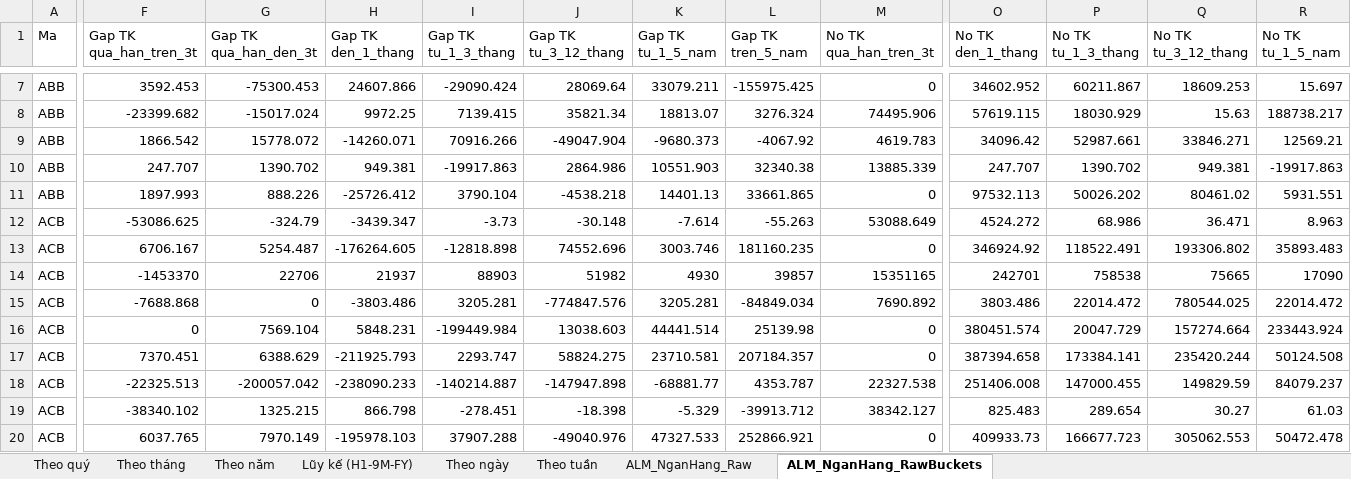
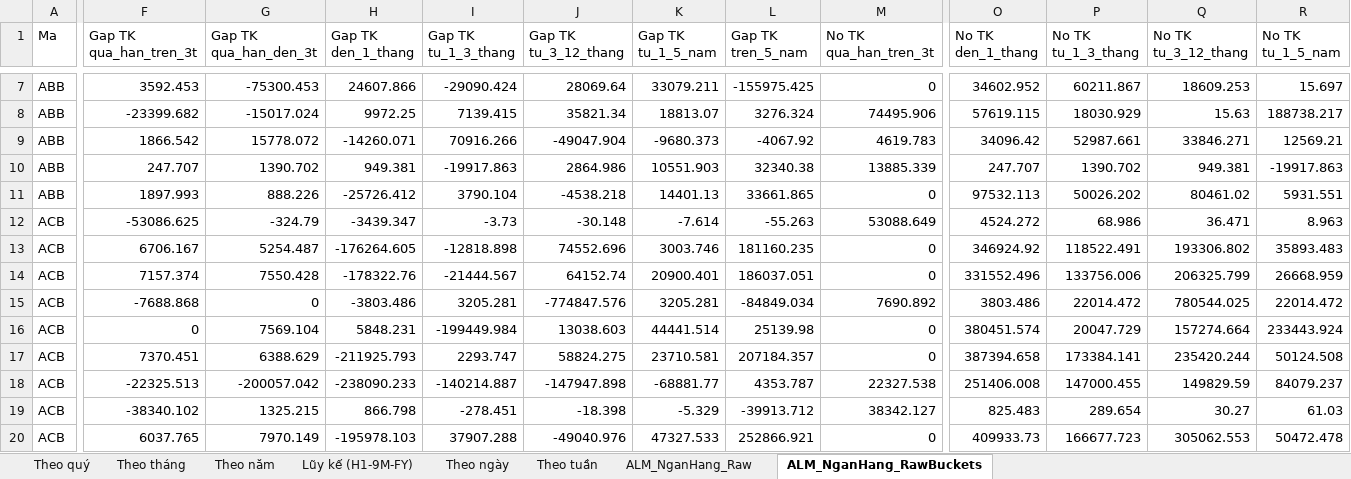
Before and after one commit to Truongutc/Phan-tich-FA, an Excel workbook: Bao cao/VIMO/VIMO_Lich_Su_Chi_So.xlsx, sheet ALM_NganHang_RawBuckets, drawn as a sheet; only a part is shown, gaps mark what is left out; values as stored, in another font and other column widths than the file's, no borders; the diff covers the shown part only; the diff names each change by its address in the sheet, - before the commit and + after, or states it on an @@ line.

```diff
--- a/Bao cao/VIMO/VIMO_Lich_Su_Chi_So.xlsx (sheet ALM_NganHang_RawBuckets)
+++ b/Bao cao/VIMO/VIMO_Lich_Su_Chi_So.xlsx (sheet ALM_NganHang_RawBuckets)
-F14 (Gap TK qua_han_tren_3t): -1453370
+F14 (Gap TK qua_han_tren_3t): 7157.374
-G14 (Gap TK qua_han_den_3t): 22706
+G14 (Gap TK qua_han_den_3t): 7550.428
-H14 (Gap TK den_1_thang): 21937
+H14 (Gap TK den_1_thang): -178322.76
-I14 (Gap TK tu_1_3_thang): 88903
+I14 (Gap TK tu_1_3_thang): -21444.567
-J14 (Gap TK tu_3_12_thang): 51982
+J14 (Gap TK tu_3_12_thang): 64152.74
-K14 (Gap TK tu_1_5_nam): 4930
+K14 (Gap TK tu_1_5_nam): 20900.401
-L14 (Gap TK tren_5_nam): 39857
+L14 (Gap TK tren_5_nam): 186037.051
-M14 (No TK qua_han_tren_3t): 15351165
+M14 (No TK qua_han_tren_3t): 0
-O14 (No TK den_1_thang): 242701
+O14 (No TK den_1_thang): 331552.496
-P14 (No TK tu_1_3_thang): 758538
+P14 (No TK tu_1_3_thang): 133756.006
-Q14 (No TK tu_3_12_thang): 75665
+Q14 (No TK tu_3_12_thang): 206325.799
-R14 (No TK tu_1_5_nam): 17090
+R14 (No TK tu_1_5_nam): 26668.959
```
Also changed, not shown: 32 edited cells elsewhere in this sheet, sheet ALM_NganHang_Raw, 2 other files.
